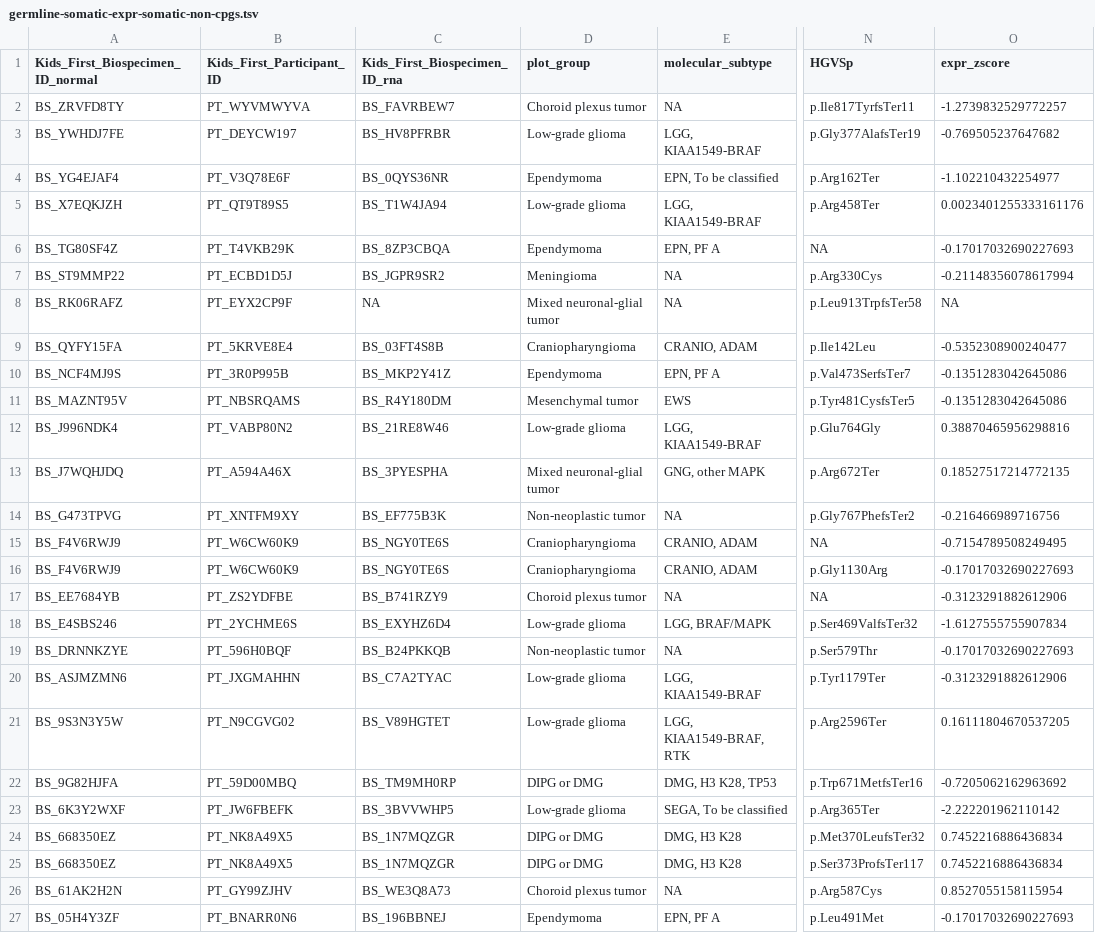
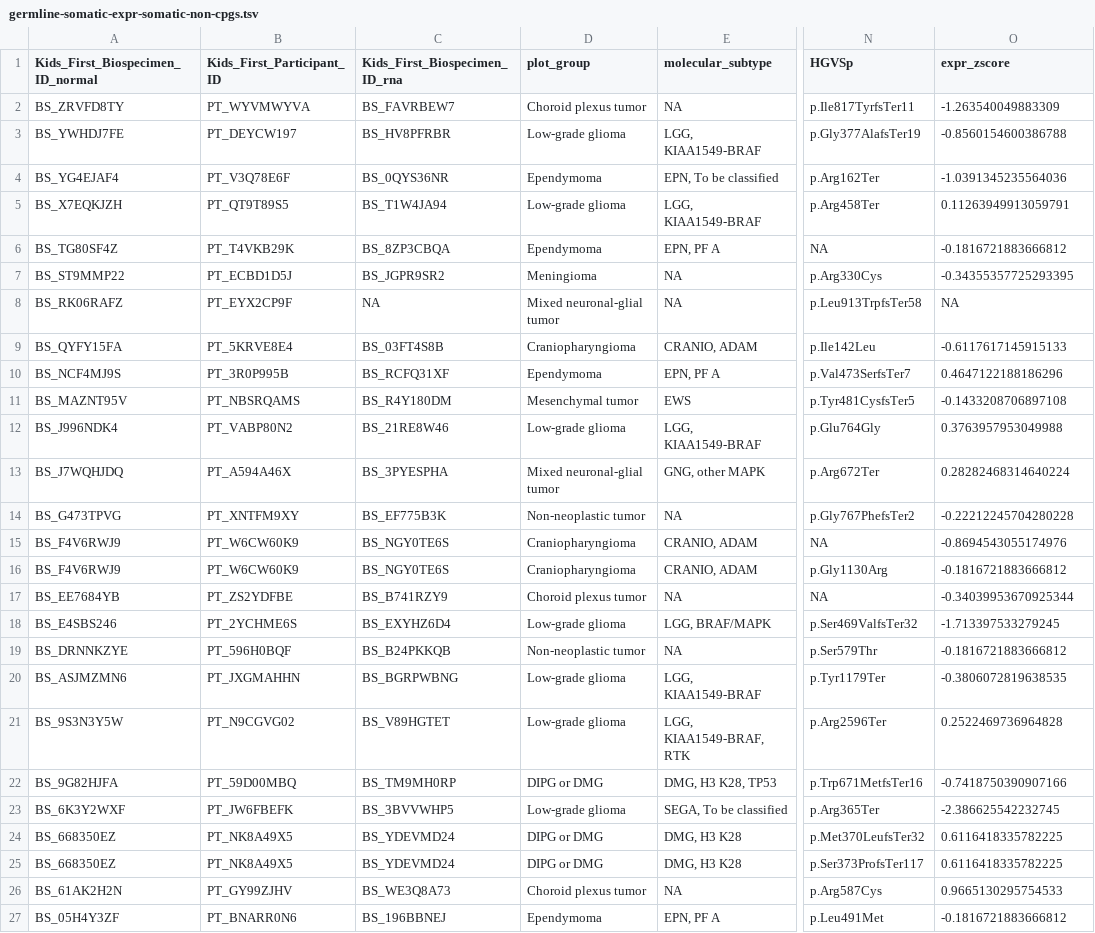
Before and after one commit to diskin-lab-chop/pbta-germline-somatic, a TSV file: analyses/two-hits/results/germline-somatic-expr-somatic-non-cpgs.tsv, drawn as a sheet; only a part is shown, gaps mark what is left out; the diff names each change by its address in the sheet, - before the commit and + after, or states it on an @@ line.

```diff
--- a/analyses/two-hits/results/germline-somatic-expr-somatic-non-cpgs.tsv
+++ b/analyses/two-hits/results/germline-somatic-expr-somatic-non-cpgs.tsv
-O2 (expr_zscore): -1.2739832529772257
+O2 (expr_zscore): -1.263540049883309
-O3 (expr_zscore): -0.769505237647682
+O3 (expr_zscore): -0.8560154600386788
-O4 (expr_zscore): -1.102210432254977
+O4 (expr_zscore): -1.0391345235564036
-O5 (expr_zscore): 0.0023401255333161176
+O5 (expr_zscore): 0.11263949913059791
-O6 (expr_zscore): -0.17017032690227693
+O6 (expr_zscore): -0.1816721883666812
-O7 (expr_zscore): -0.21148356078617994
+O7 (expr_zscore): -0.34355357725293395
-O9 (expr_zscore): -0.5352308900240477
+O9 (expr_zscore): -0.6117617145915133
-C10 (Kids_First_Biospecimen_ID_rna): BS_MKP2Y41Z
+C10 (Kids_First_Biospecimen_ID_rna): BS_RCFQ31XF
-O10 (expr_zscore): -0.1351283042645086
+O10 (expr_zscore): 0.4647122188186296
-O11 (expr_zscore): -0.1351283042645086
+O11 (expr_zscore): -0.1433208706897108
-O12 (expr_zscore): 0.38870465956298816
+O12 (expr_zscore): 0.3763957953049988
-O13 (expr_zscore): 0.18527517214772135
+O13 (expr_zscore): 0.28282468314640224
-O14 (expr_zscore): -0.216466989716756
+O14 (expr_zscore): -0.22212245704280228
-O15 (expr_zscore): -0.7154789508249495
+O15 (expr_zscore): -0.8694543055174976
-O16 (expr_zscore): -0.17017032690227693
+O16 (expr_zscore): -0.1816721883666812
-O17 (expr_zscore): -0.3123291882612906
+O17 (expr_zscore): -0.34039953670925344
-O18 (expr_zscore): -1.6127555755907834
+O18 (expr_zscore): -1.713397533279245
-O19 (expr_zscore): -0.17017032690227693
+O19 (expr_zscore): -0.1816721883666812
-C20 (Kids_First_Biospecimen_ID_rna): BS_C7A2TYAC
+C20 (Kids_First_Biospecimen_ID_rna): BS_BGRPWBNG
-O20 (expr_zscore): -0.3123291882612906
+O20 (expr_zscore): -0.3806072819638535
-O21 (expr_zscore): 0.16111804670537205
+O21 (expr_zscore): 0.2522469736964828
-O22 (expr_zscore): -0.7205062162963692
+O22 (expr_zscore): -0.7418750390907166
-O23 (expr_zscore): -2.222201962110142
+O23 (expr_zscore): -2.386625542232745
-C24:C25 (Kids_First_Biospecimen_ID_rna): BS_1N7MQZGR
+C24:C25 (Kids_First_Biospecimen_ID_rna): BS_YDEVMD24
-O24:O25 (expr_zscore): 0.7452216886436834
+O24:O25 (expr_zscore): 0.6116418335782225
-O26 (expr_zscore): 0.8527055158115954
+O26 (expr_zscore): 0.9665130295754533
-O27 (expr_zscore): -0.17017032690227693
+O27 (expr_zscore): -0.1816721883666812
```
Also changed, not shown: analyses/two-hits/results/candidate_plp_associated_splice_events.tsv, analyses/two-hits/results/gene-expr-diff-plp-vs-no-plp.tsv, 26 other files.
